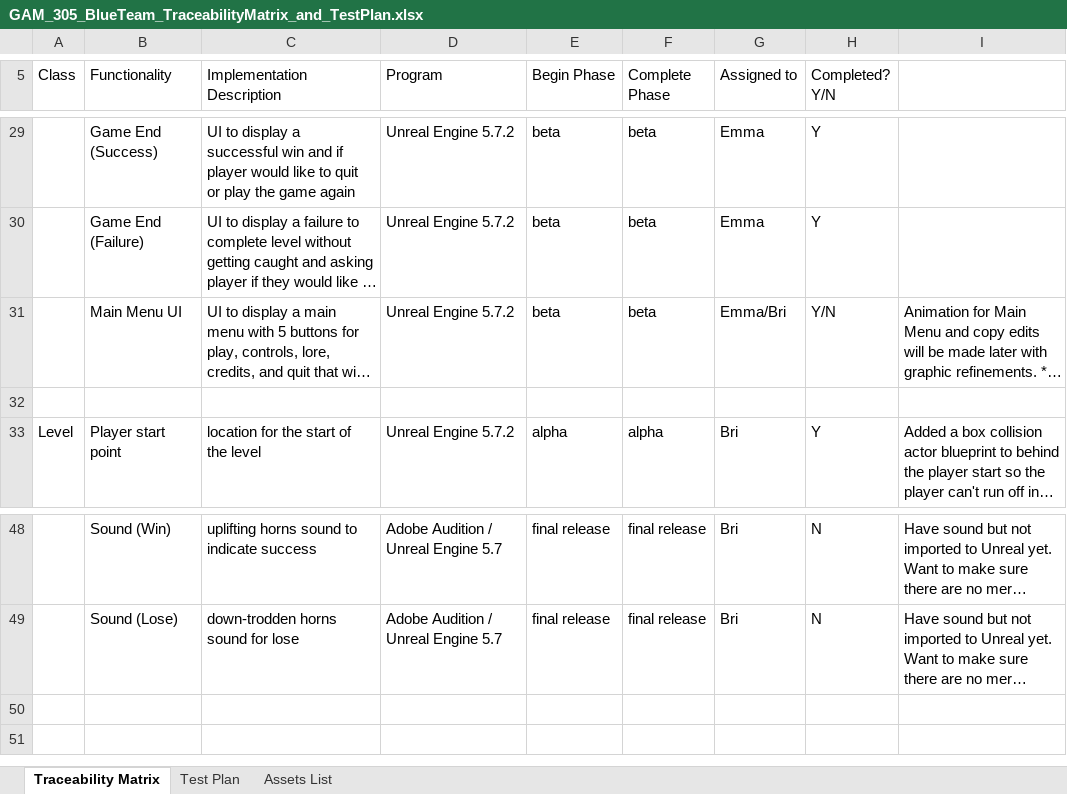
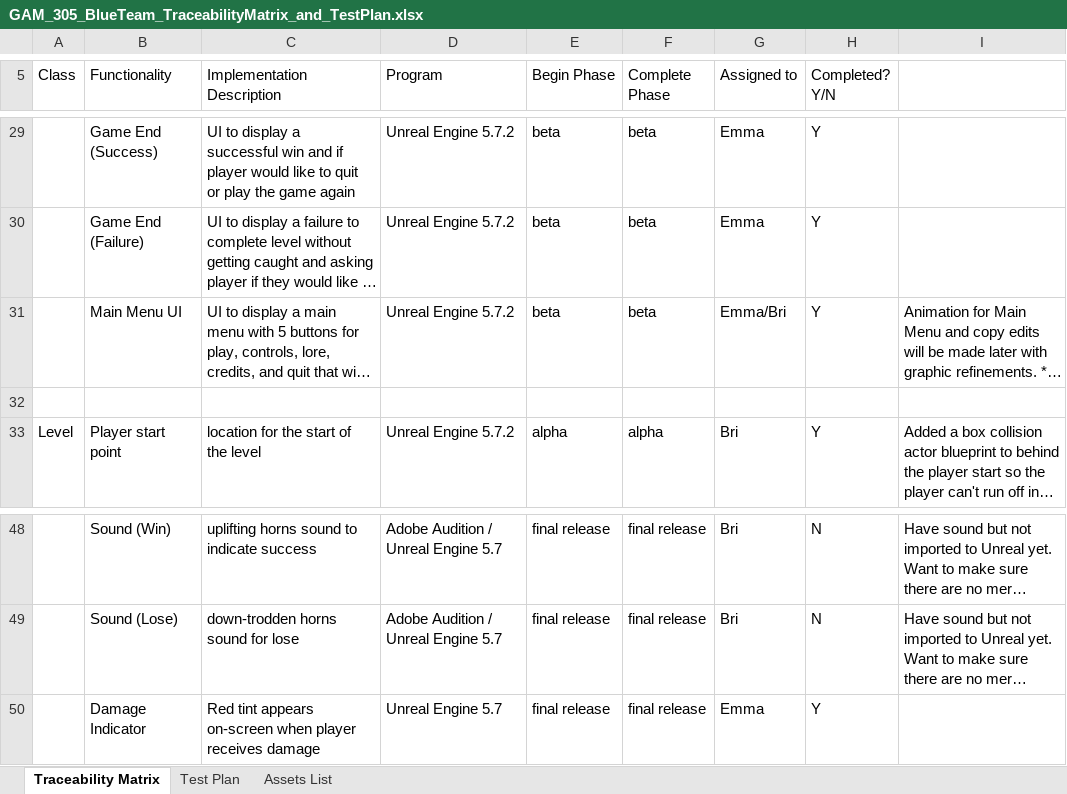
Before and after one commit to nmalma/GAM-305-Unreal-Project, an Excel workbook: GAM_305_BlueTeam_TraceabilityMatrix_and_TestPlan.xlsx, sheet Traceability Matrix, drawn as a sheet; only a part is shown, gaps mark what is left out; long unchanged cells end in …; values as stored, in another font and other column widths than the file's, no cell formats; the diff names each change by its address in the sheet, - before the commit and + after, or states it on an @@ line.

Commit message:
Damage Indicator Fix 2

```diff
--- a/GAM_305_BlueTeam_TraceabilityMatrix_and_TestPlan.xlsx (sheet Traceability Matrix)
+++ b/GAM_305_BlueTeam_TraceabilityMatrix_and_TestPlan.xlsx (sheet Traceability Matrix)
-H31 (Completed? Y/N): Y/N
+H31 (Completed? Y/N): Y
+row 50:  | Damage Indicator | Red tint appears on-screen when player receives damage | Unreal Engine 5.7 | final release | final release | Emma | Y
```
Also changed, not shown: sheet Test Plan, sheet Assets List, cell formats, 5 other files.
